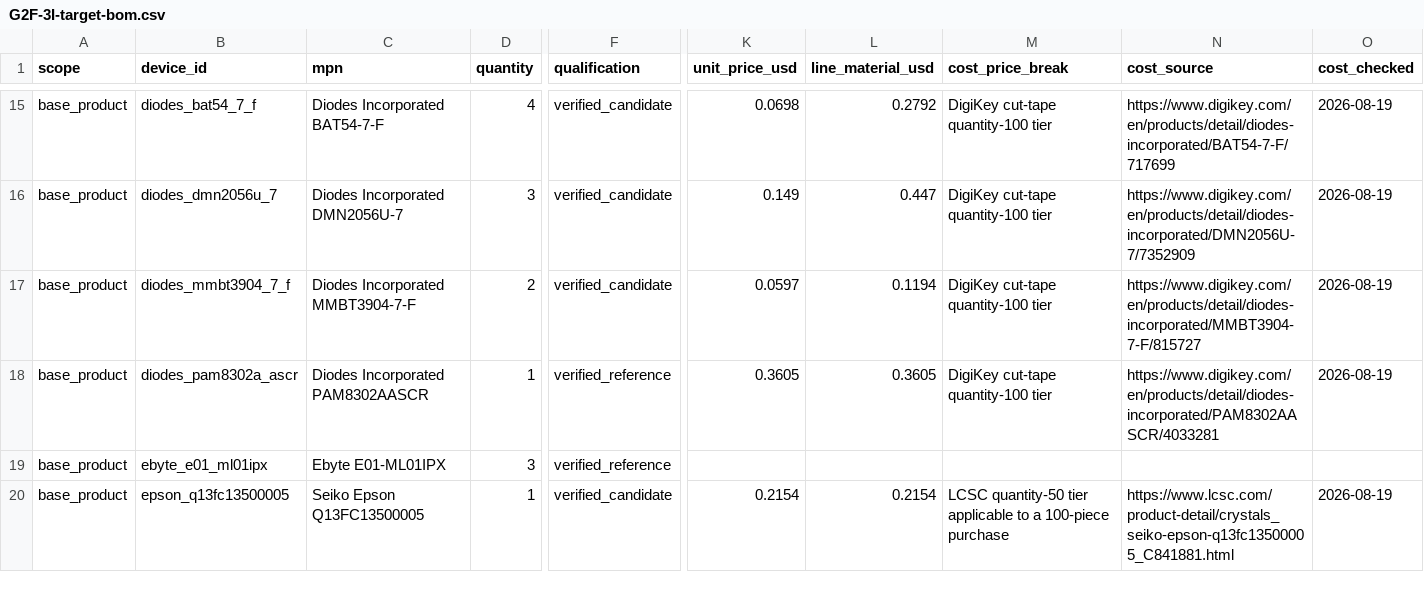
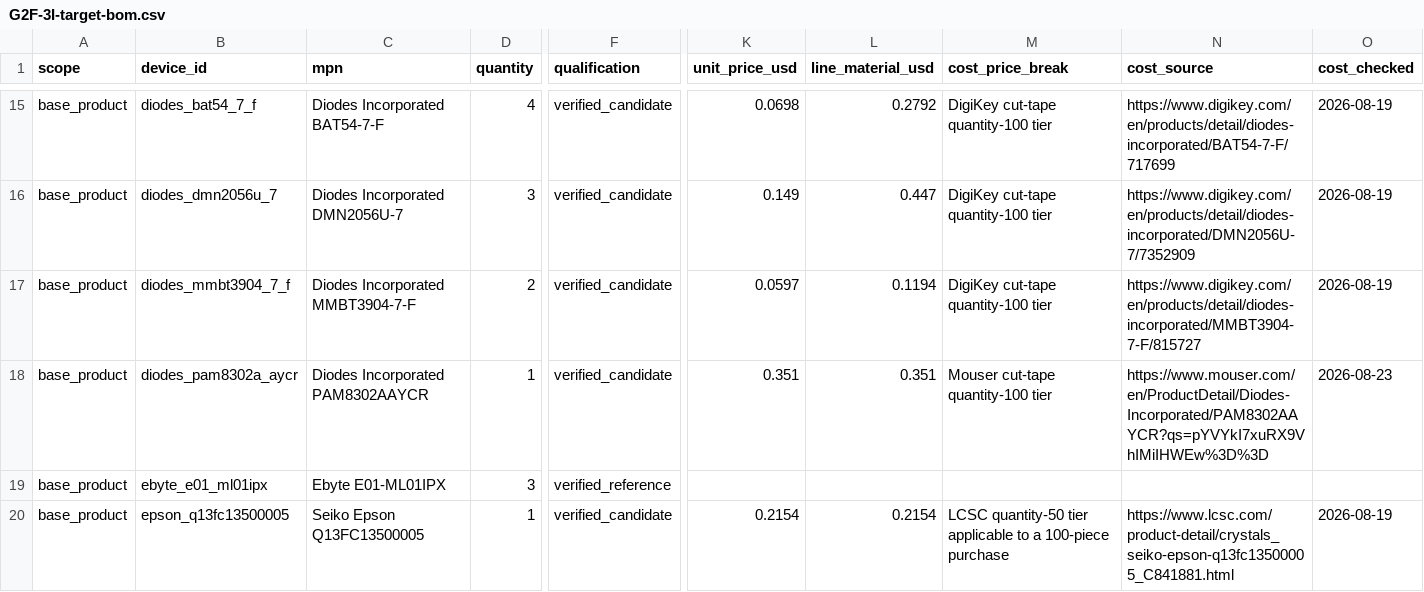
Before and after one commit to anton-vinogradov/esp32-leshy2, a CSV file: hardware/architecture/generated/G2F-3I-target-bom.csv, drawn as a sheet; only a part is shown, gaps mark what is left out; the diff names each change by its address in the sheet, - before the commit and + after, or states it on an @@ line.

Commit message:
complete exact H2.3.10 audio IO sheet

```diff
--- a/hardware/architecture/generated/G2F-3I-target-bom.csv
+++ b/hardware/architecture/generated/G2F-3I-target-bom.csv
-B18 (device_id): diodes_pam8302a_ascr
+B18 (device_id): diodes_pam8302a_aycr
-C18 (mpn): Diodes Incorporated PAM8302AASCR
+C18 (mpn): Diodes Incorporated PAM8302AAYCR
-F18 (qualification): verified_reference
+F18 (qualification): verified_candidate
-K18 (unit_price_usd): 0.3605
+K18 (unit_price_usd): 0.351
-L18 (line_material_usd): 0.3605
+L18 (line_material_usd): 0.351
-M18 (cost_price_break): DigiKey cut-tape quantity-100 tier
+M18 (cost_price_break): Mouser cut-tape quantity-100 tier
-N18 (cost_source): https://www.digikey.com/en/products/detail/diodes-incorporated/PAM8302AASCR/4033281
+N18 (cost_source): https://www.mouser.com/en/ProductDetail/Diodes-Incorporated/PAM8302AAYCR?qs=pYVYkI7xuRX9VhIMiIHWEw%3D%3D
-O18 (cost_checked): 2026-08-19
+O18 (cost_checked): 2026-08-23
```
Also changed, not shown: 54 other files.
